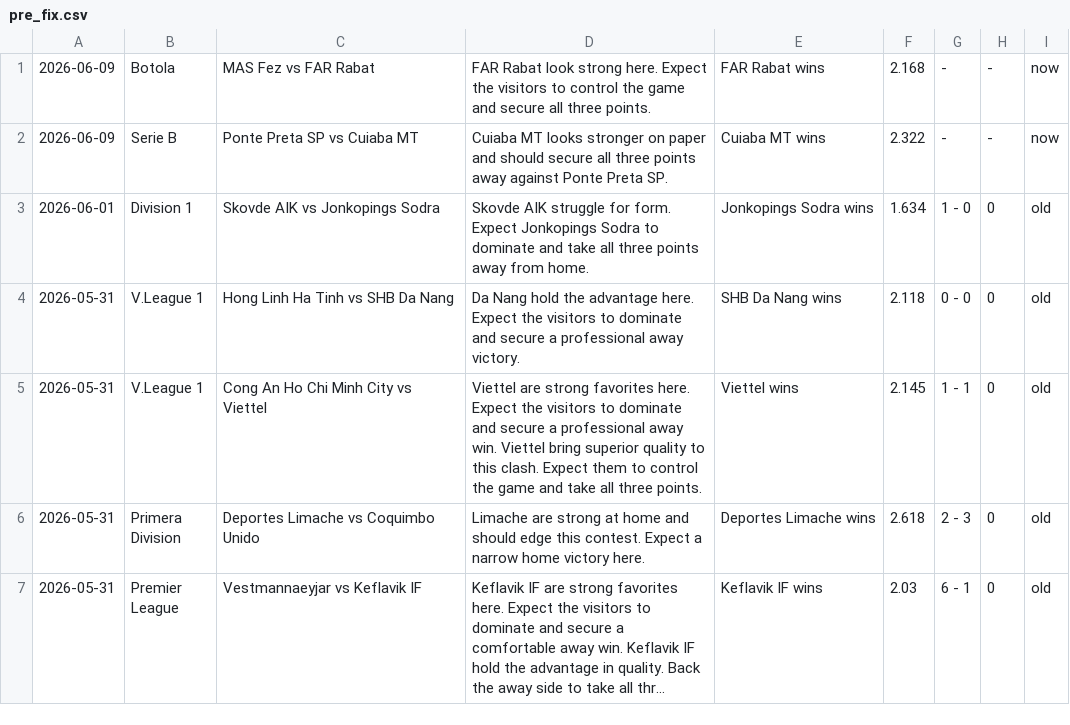
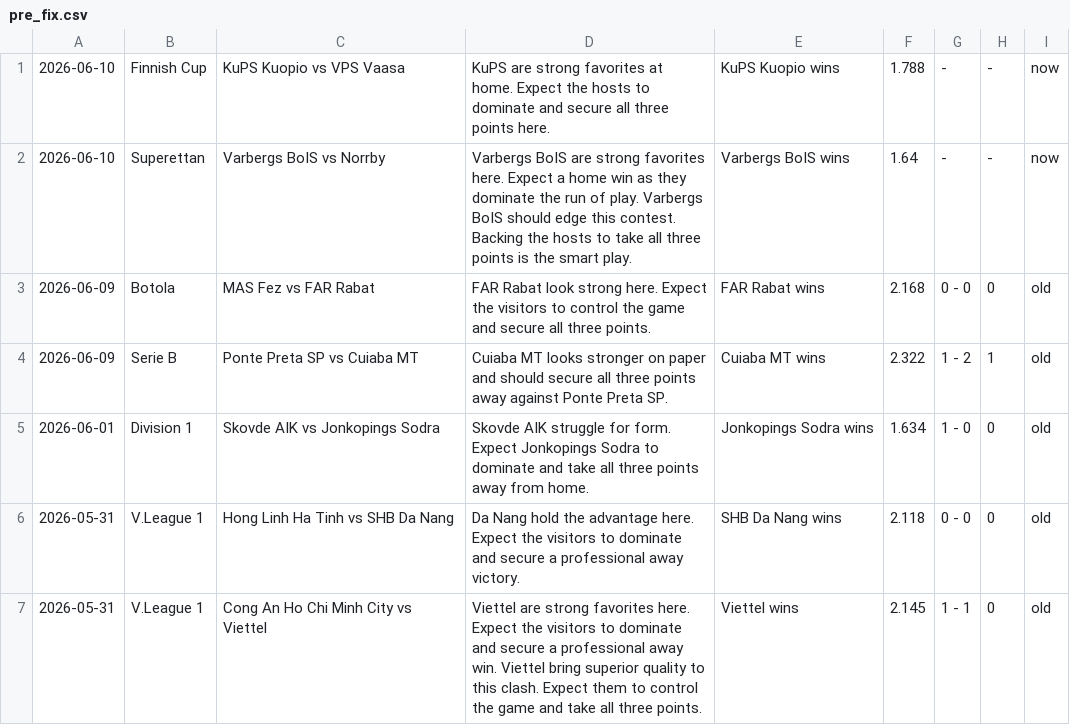
Before and after one commit to htetmyet/footytips, a CSV file: pre_fix.csv, drawn as a sheet; only a part is shown; the shorter side is filled out with more unchanged rows; long unchanged cells end in ….

```diff
--- a/pre_fix.csv
+++ b/pre_fix.csv
@@ -1,3 +1,5 @@
-2026-06-09,Botola,MAS Fez vs FAR Rabat,FAR Rabat look strong here. Expect the visitors to control the game and secure all three points.,FAR Rabat wins,2.168,-,-,now
-2026-06-09,Serie B,Ponte Preta SP vs Cuiaba MT,Cuiaba MT looks stronger on paper and should secure all three points away against Ponte Preta SP.,Cuiaba MT wins,2.322,-,-,now
+2026-06-10,Finnish Cup,KuPS Kuopio vs VPS Vaasa,KuPS are strong favorites at home. Expect the hosts to dominate and secure all three points here.,KuPS Kuopio wins,1.788,-,-,now
+2026-06-10,Superettan,Varbergs BoIS vs Norrby,Varbergs BoIS are strong favorites here. Expect a home win as they dominate the run of play. Varbergs BoIS should edge this contest. Backing the hosts to take all three points is the smart play.,Varbergs BoIS wins,1.64,-,-,now
+2026-06-09,Botola,MAS Fez vs FAR Rabat,FAR Rabat look strong here. Expect the visitors to control the game and secure all three points.,FAR Rabat wins,2.168,0 - 0,0,old
+2026-06-09,Serie B,Ponte Preta SP vs Cuiaba MT,Cuiaba MT looks stronger on paper and should secure all three points away against Ponte Preta SP.,Cuiaba MT wins,2.322,1 - 2,1,old
 2026-06-01,Division 1,Skovde AIK vs Jonkopings Sodra,Skovde AIK struggle for form. Expect Jonkopings Sodra to dominate and take all three points away from home.,Jonkopings Sodra wins,1.634,1 - 0,0,old
```
Also changed, not shown: free_fix.csv.
